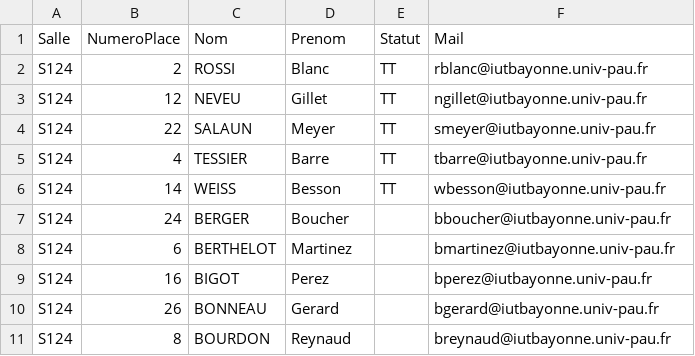
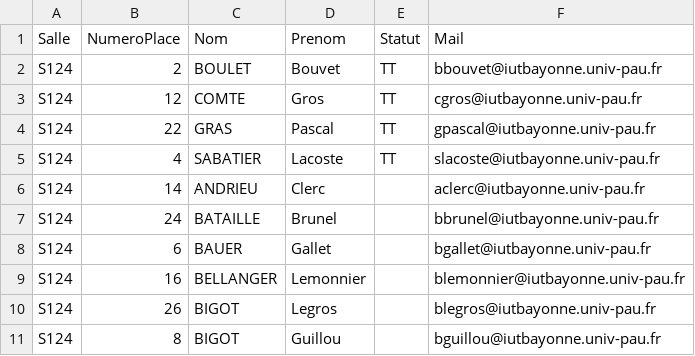
Before and after one commit to samuelhentrics/Controlo, a CSV file: src/Generations/2022-10-19_Algo--avancée-M3103/PlansPlacement/CSV/listeEtudiants.csv, drawn as a sheet; only a part is shown; the diff covers the shown part only.

```diff
--- a/src/Generations/2022-10-19_Algo--avancée-M3103/PlansPlacement/CSV/listeEtudiants.csv
+++ b/src/Generations/2022-10-19_Algo--avancée-M3103/PlansPlacement/CSV/listeEtudiants.csv
@@ -1,11 +1,11 @@
 Salle;NumeroPlace;Nom;Prenom;Statut;Mail
-S124;2;ROSSI;Blanc;TT;rblanc@iutbayonne.univ-pau.fr
-S124;12;NEVEU;Gillet;TT;ngillet@iutbayonne.univ-pau.fr
-S124;22;SALAUN;Meyer;TT;smeyer@iutbayonne.univ-pau.fr
-S124;4;TESSIER;Barre;TT;tbarre@iutbayonne.univ-pau.fr
-S124;14;WEISS;Besson;TT;wbesson@iutbayonne.univ-pau.fr
-S124;24;BERGER;Boucher;;bboucher@iutbayonne.univ-pau.fr
-S124;6;BERTHELOT;Martinez;;bmartinez@iutbayonne.univ-pau.fr
-S124;16;BIGOT;Perez;;bperez@iutbayonne.univ-pau.fr
-S124;26;BONNEAU;Gerard;;bgerard@iutbayonne.univ-pau.fr
-S124;8;BOURDON;Reynaud;;breynaud@iutbayonne.univ-pau.fr
+S124;2;BOULET;Bouvet;TT;bbouvet@iutbayonne.univ-pau.fr
+S124;12;COMTE;Gros;TT;cgros@iutbayonne.univ-pau.fr
+S124;22;GRAS;Pascal;TT;gpascal@iutbayonne.univ-pau.fr
+S124;4;SABATIER;Lacoste;TT;slacoste@iutbayonne.univ-pau.fr
+S124;14;ANDRIEU;Clerc;;aclerc@iutbayonne.univ-pau.fr
+S124;24;BATAILLE;Brunel;;bbrunel@iutbayonne.univ-pau.fr
+S124;6;BAUER;Gallet;;bgallet@iutbayonne.univ-pau.fr
+S124;16;BELLANGER;Lemonnier;;blemonnier@iutbayonne.univ-pau.fr
+S124;26;BIGOT;Legros;;blegros@iutbayonne.univ-pau.fr
+S124;8;BIGOT;Guillou;;bguillou@iutbayonne.univ-pau.fr
```
Also changed, not shown: 165 edited cells elsewhere in this file, 22 other files.
